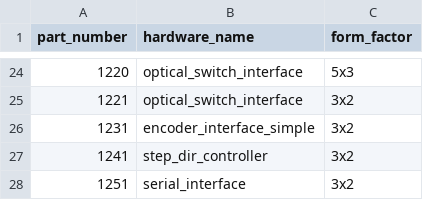
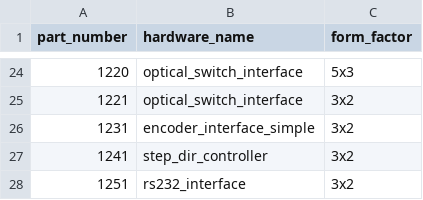
Before and after one commit to JaneliaSciComp/modular-devices, a CSV file: part_numbers.csv, drawn as a sheet; only a part is shown, gaps mark what is left out.

Commit message:
serial_interface -> rs232_interface.

```diff
--- a/part_numbers.csv
+++ b/part_numbers.csv
@@ -27,2 +27,2 @@ part_number,hardware_name,form_factor
 1241,step_dir_controller,3x2
-1251,serial_interface,3x2
+1251,rs232_interface,3x2
```
